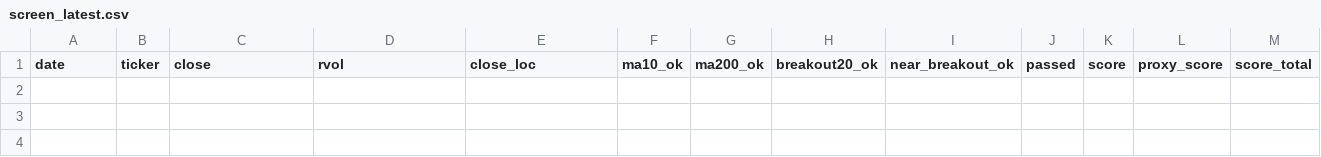
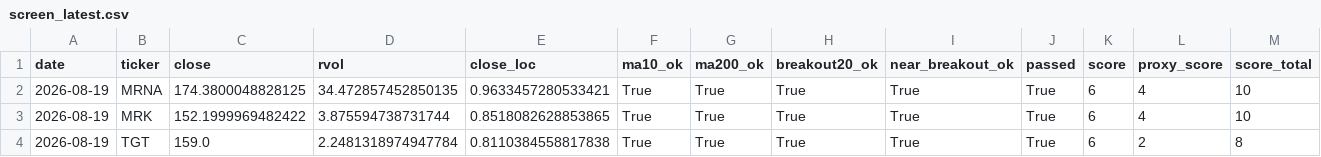
Before and after one commit to Hyodokamo/trend-catalyst-screener, a CSV file: data/outputs/screen_latest.csv, drawn as a sheet; only a part is shown; rows hold the shown columns only; the diff names each change by its address in the sheet, - before the commit and + after, or states it on an @@ line.

```diff
--- a/data/outputs/screen_latest.csv
+++ b/data/outputs/screen_latest.csv
+row 2: 2026-08-19 | MRNA | 174.3800048828125 | 34.472857452850135 | 0.9633457280533421 | True | True | True | True | True | 6 | 4 | 10
+row 3: 2026-08-19 | MRK | 152.1999969482422 | 3.875594738731744 | 0.8518082628853865 | True | True | True | True | True | 6 | 4 | 10
+row 4: 2026-08-19 | TGT | 159.0 | 2.2481318974947784 | 0.8110384558817838 | True | True | True | True | True | 6 | 2 | 8
```
Also changed, not shown: data/outputs/audit_latest.csv, data/universe_too_short.csv, 3 other files.
